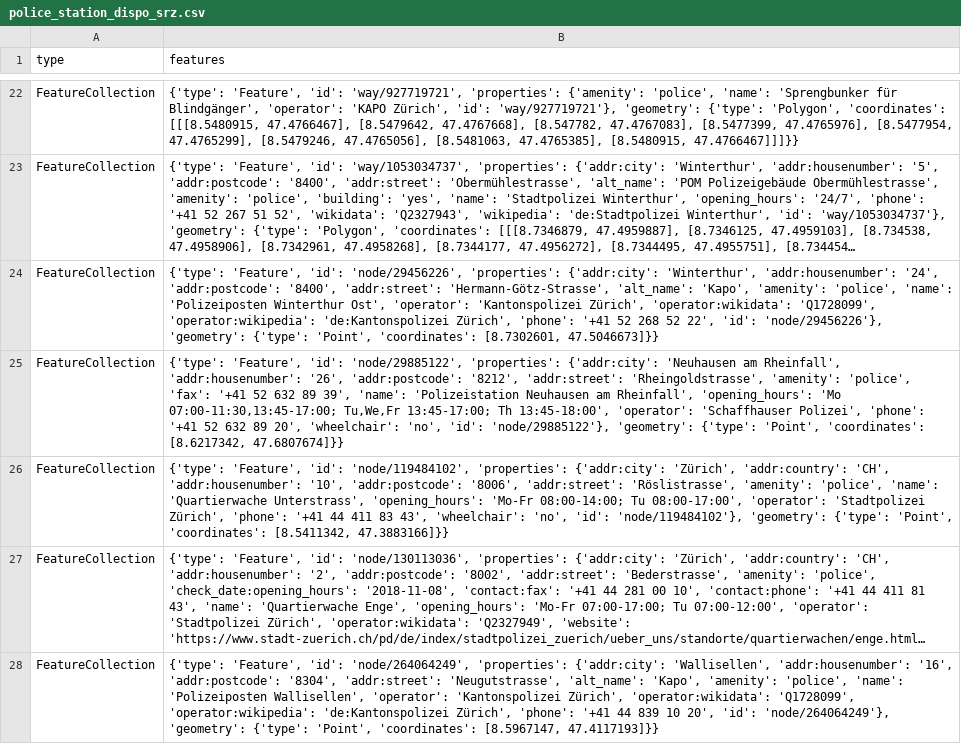
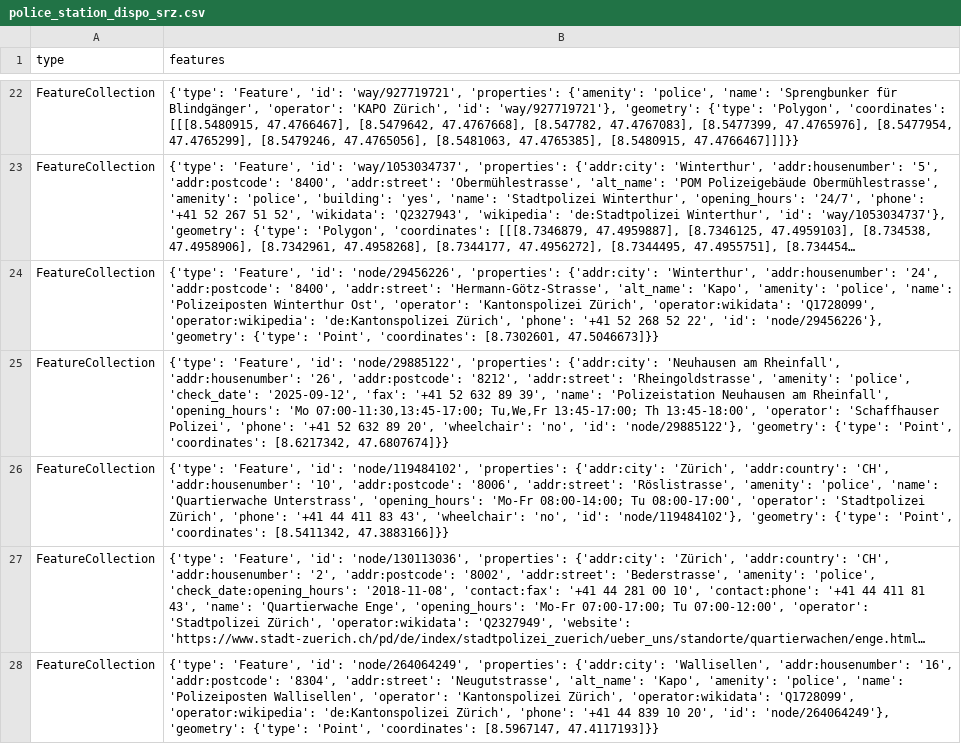
Before and after one commit to OpenBracketsCH/rescue-data, a CSV file: data/csv/police_station/police_station_dispo_srz.csv, drawn as a sheet; only a part is shown, gaps mark what is left out; long unchanged cells end in …; the diff names each change by its address in the sheet, - before the commit and + after, or states it on an @@ line.

```diff
--- a/data/csv/police_station/police_station_dispo_srz.csv
+++ b/data/csv/police_station/police_station_dispo_srz.csv
-B25 (features): …'amenity': 'police', 'fax': '+41…
+B25 (features): …'amenity': 'police', 'check_date': '2025-09-12', 'fax': '+41…
```
Also changed, not shown: data/csv/defis/defis_stadt_zh.csv, data/csv/kindergarten/kindergarten_dispo_srz.csv, 6 other files.
